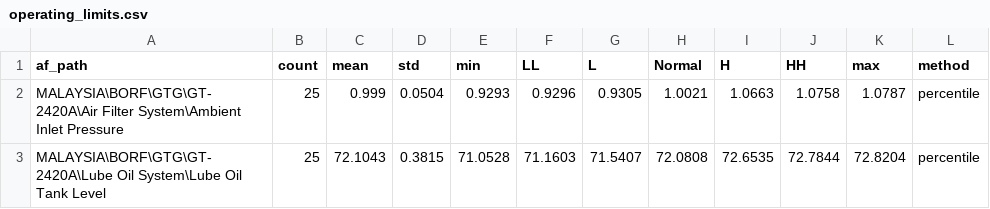
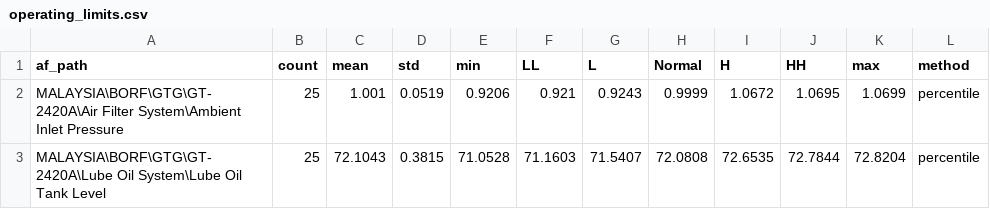
Before and after one commit to dynaconsurv/OperationDataAI, a CSV file: data/operating_limits.csv, drawn as a sheet.

```diff
--- a/data/operating_limits.csv
+++ b/data/operating_limits.csv
@@ -1,3 +1,3 @@
 af_path,count,mean,std,min,LL,L,Normal,H,HH,max,method
-MALAYSIA\BORF\GTG\GT-2420A\Air Filter System\Ambient Inlet Pressure,25,0.999,0.0504,0.9293,0.9296,0.9305,1.0021,1.0663,1.0758,1.0787,percentile
+MALAYSIA\BORF\GTG\GT-2420A\Air Filter System\Ambient Inlet Pressure,25,1.001,0.0519,0.9206,0.921,0.9243,0.9999,1.0672,1.0695,1.0699,percentile
 MALAYSIA\BORF\GTG\GT-2420A\Lube Oil System\Lube Oil Tank Level,25,72.1043,0.3815,71.0528,71.1603,71.5407,72.0808,72.6535,72.7844,72.8204,percentile
```
Also changed, not shown: 9 other files.
